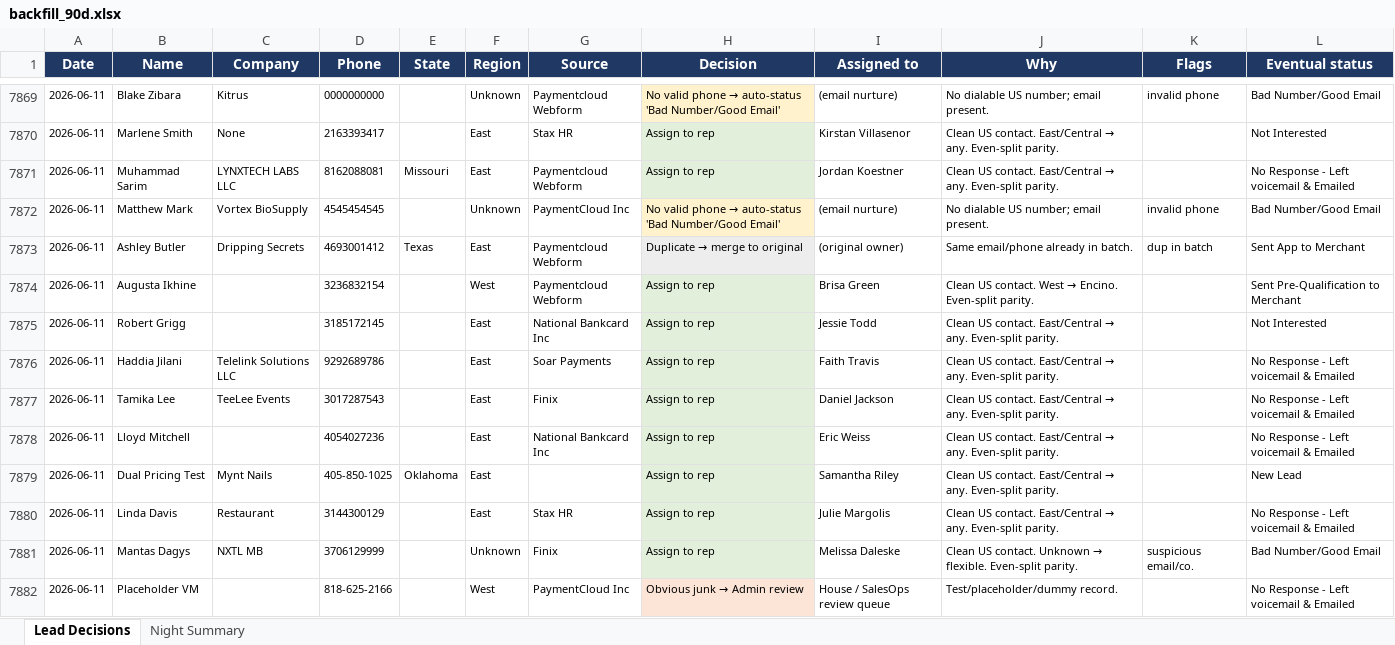
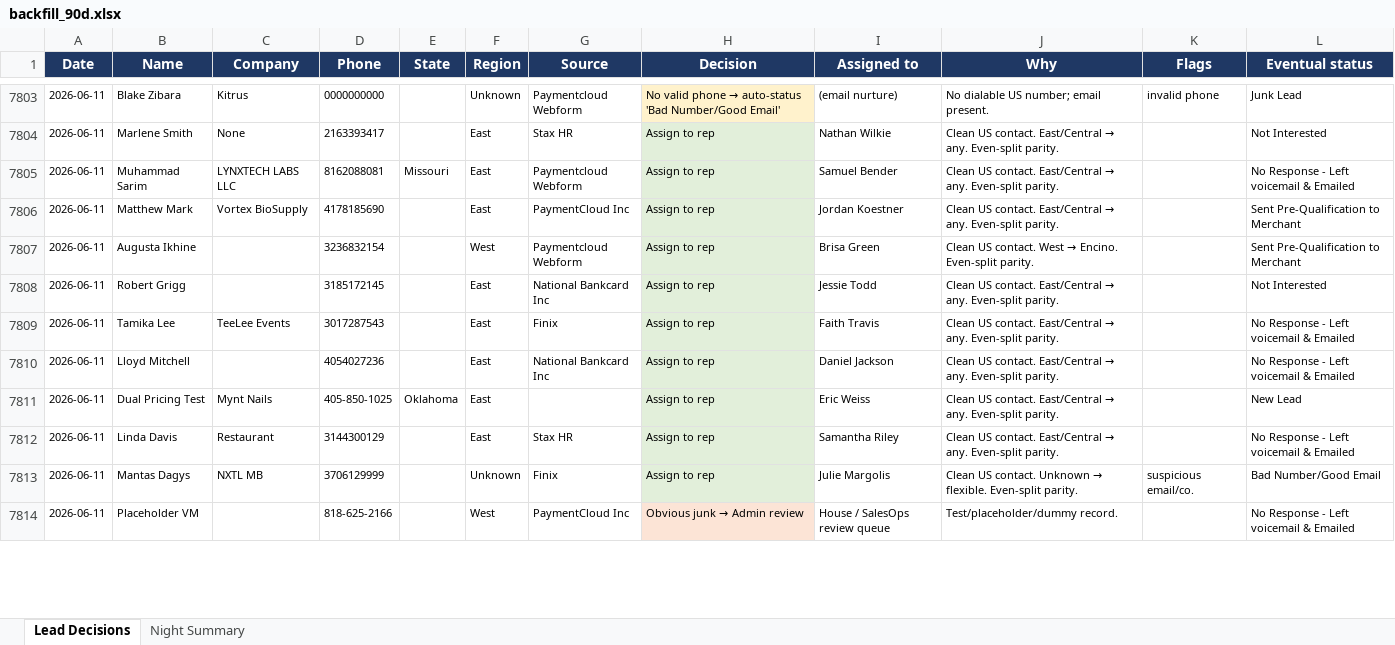
Before and after one commit to kurvnick/kurvpay-pcrep, an Excel workbook: logs/backfill_90d.xlsx, sheet Lead Decisions, drawn as a sheet; only a part is shown, gaps mark what is left out; values as stored, in another font and other column widths than the file's, no borders; removed rows and columns are numbered as before the commit, all else as after; the diff covers the shown part only; the diff names each change by its address in the sheet, - before the commit and + after, or states it on an @@ line.

Commit message:
Decision log 2026-06-12

```diff
--- a/logs/backfill_90d.xlsx (sheet Lead Decisions)
+++ b/logs/backfill_90d.xlsx (sheet Lead Decisions)
-L7803 (Eventual status): Bad Number/Good Email
+L7803 (Eventual status): Junk Lead
-I7804 (Assigned to): Kirstan Villasenor
+I7804 (Assigned to): Nathan Wilkie
-I7805 (Assigned to): Jordan Koestner
+I7805 (Assigned to): Samuel Bender
-D7806 (Phone): 4545454545
+D7806 (Phone): 4178185690
-F7806 (Region): Unknown
+F7806 (Region): East
@@ H7806 (Decision): No valid phone → auto-status 'Bad Number/Good Email' → Assign to rep @@
-H7806 fill: #FFF2CC
+H7806 fill: #E2EFDA
-I7806 (Assigned to): (email nurture)
+I7806 (Assigned to): Jordan Koestner
@@ J7806 (Why): No dialable US number; email present. → Clean US contact. East/Central → any. Even-split parity. @@
-K7806 (Flags): invalid phone
+K7806 (Flags): (empty)
-L7806 (Eventual status): Bad Number/Good Email
+L7806 (Eventual status): Sent Pre-Qualification to Merchant
-row 7873: 2026-06-11 | Ashley Butler | Dripping Secrets | 4693001412 | Texas | East | Paymentcloud Webform | Duplicate → merge to original | (original owner) | Same email/phone already in batch. | dup in batch | Sent App to Merchant
-row 7876: 2026-06-11 | Haddia Jilani | Telelink Solutions LLC | 9292689786 |  | East | Soar Payments | Assign to rep | Faith Travis | Clean US contact. East/Central → any. Even-split parity. |  | No Response - Left voicemail & Emailed
-I7809 (Assigned to): Daniel Jackson
+I7809 (Assigned to): Faith Travis
-I7810 (Assigned to): Eric Weiss
+I7810 (Assigned to): Daniel Jackson
-I7811 (Assigned to): Samantha Riley
+I7811 (Assigned to): Eric Weiss
-I7812 (Assigned to): Julie Margolis
+I7812 (Assigned to): Samantha Riley
-I7813 (Assigned to): Melissa Daleske
+I7813 (Assigned to): Julie Margolis
```
Also changed, not shown: 88 added rows, 66 removed rows, 329 edited cells and cell formats elsewhere in this sheet, sheet Night Summary.
